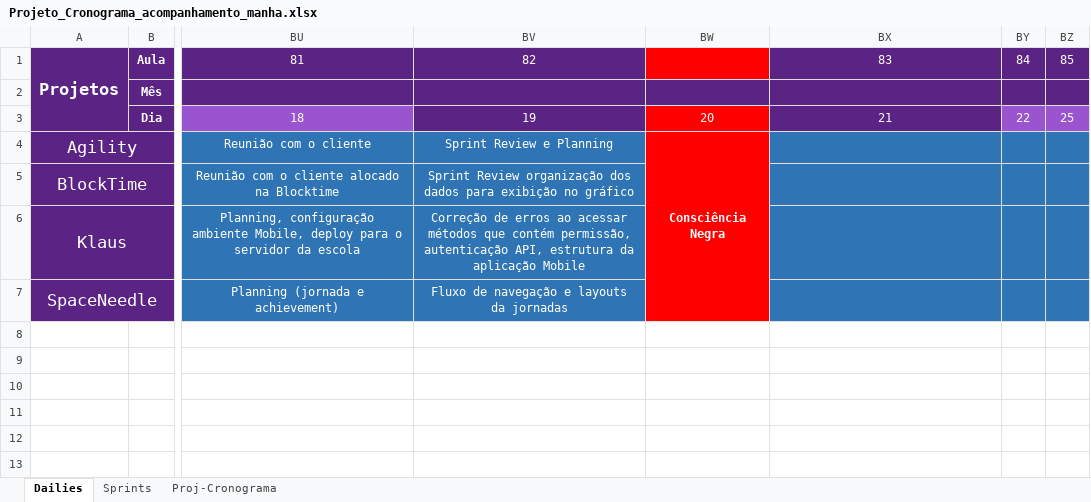
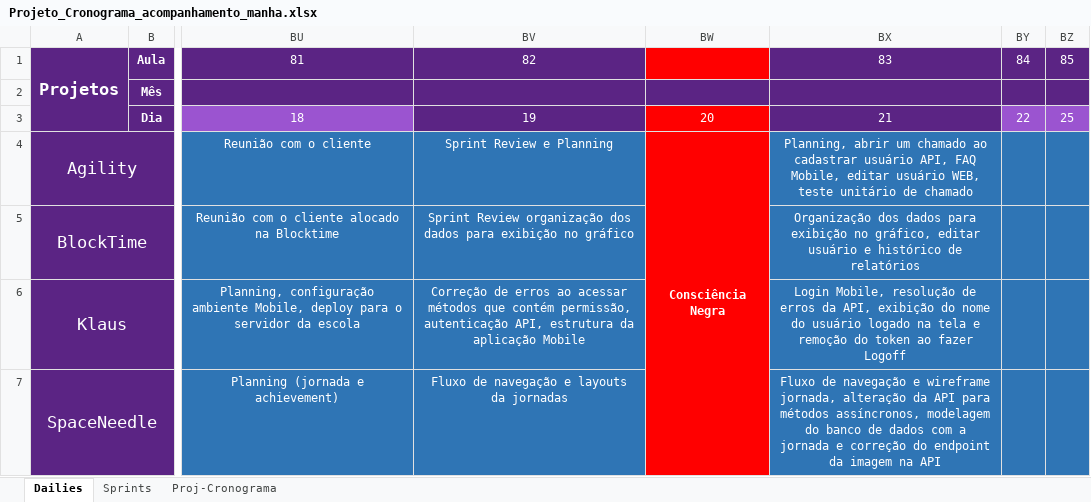
Before and after one commit to Saulomsantos/2s2019-t3-mentoria, an Excel workbook: Cronograma/Projeto_Cronograma_acompanhamento_manha.xlsx, sheet Dailies, drawn as a sheet; only a part is shown, gaps mark what is left out; values as stored, in another font and other column widths than the file's, no borders; the diff names each change by its address in the sheet, - before the commit and + after, or states it on an @@ line.

Commit message:
Adiciona daily realizada em 22-11

```diff
--- a/Cronograma/Projeto_Cronograma_acompanhamento_manha.xlsx (sheet Dailies)
+++ b/Cronograma/Projeto_Cronograma_acompanhamento_manha.xlsx (sheet Dailies)
-BX4: (empty)
+BX4: Planning, abrir um chamado ao cadastrar usuário API, FAQ Mobile, editar usuário WEB, teste unitário de chamado
-BX5: (empty)
+BX5: Organização dos dados para exibição no gráfico, editar usuário e histórico de relatórios
-BX6: (empty)
+BX6: Login Mobile, resolução de erros da API, exibição do nome do usuário logado na tela e remoção do token ao fazer Logoff
-BX7: (empty)
+BX7: Fluxo de navegação e wireframe jornada, alteração da API para métodos assíncronos, modelagem do banco de dados com a jornada e correção do endpoint da imagem na API
```
